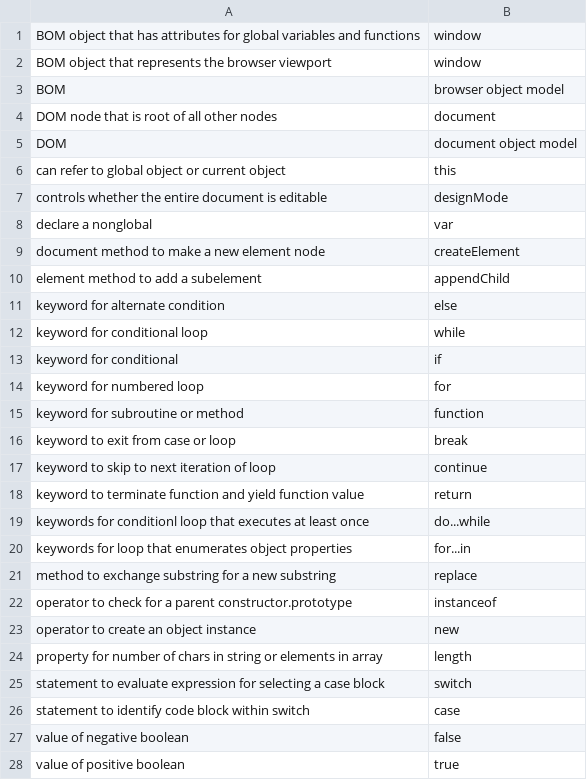
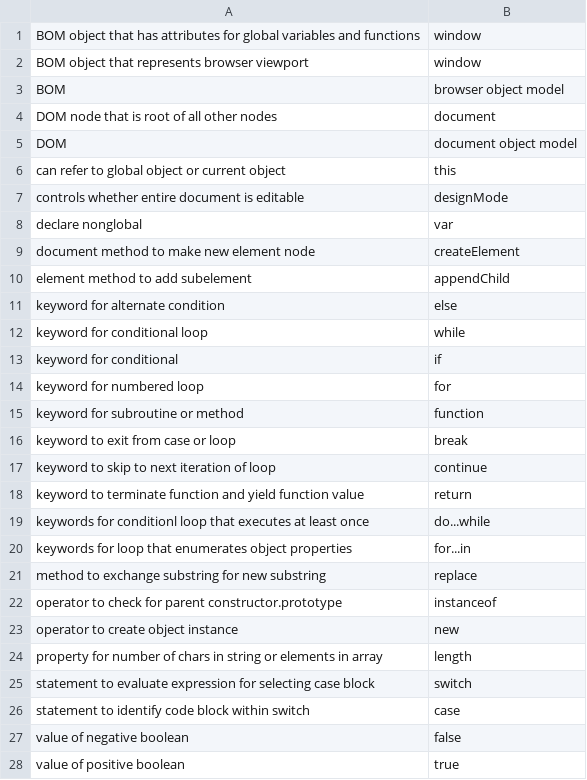
Before and after one commit to BluntSporks/flashcards, a CSV file: decks/javascript.csv, drawn as a sheet.

```diff
--- a/decks/javascript.csv
+++ b/decks/javascript.csv
@@ -1,3 +1,3 @@
 BOM object that has attributes for global variables and functions,window
-BOM object that represents the browser viewport,window
+BOM object that represents browser viewport,window
 BOM,browser object model
@@ -6,6 +6,6 @@ DOM,document object model
 can refer to global object or current object,this
-controls whether the entire document is editable,designMode
-declare a nonglobal,var
-document method to make a new element node,createElement
-element method to add a subelement,appendChild
+controls whether entire document is editable,designMode
+declare nonglobal,var
+document method to make new element node,createElement
+element method to add subelement,appendChild
 keyword for alternate condition,else
@@ -20,7 +20,7 @@ keywords for conditionl loop that executes at least once,do...while
 keywords for loop that enumerates object properties,for...in
-method to exchange substring for a new substring,replace
-operator to check for a parent constructor.prototype,instanceof
-operator to create an object instance,new
+method to exchange substring for new substring,replace
+operator to check for parent constructor.prototype,instanceof
+operator to create object instance,new
 property for number of chars in string or elements in array,length
-statement to evaluate expression for selecting a case block,switch
+statement to evaluate expression for selecting case block,switch
 statement to identify code block within switch,case
```
Also changed, not shown: decks/design_patterns.csv, decks/software_development.csv, 2 other files.
